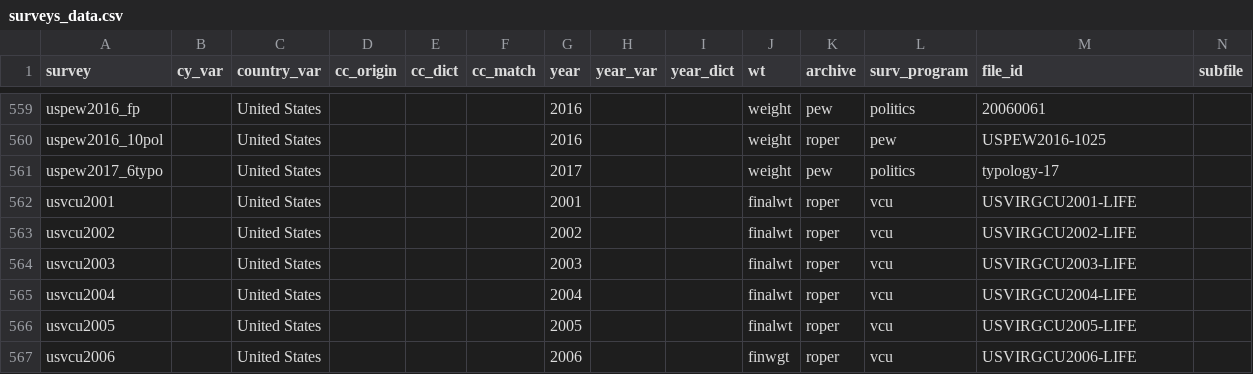
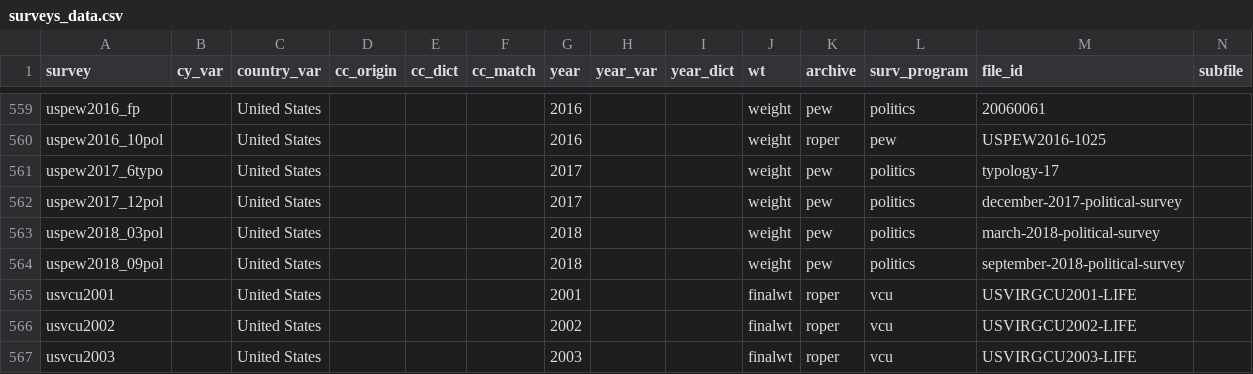
Before and after one commit to fsolt/DCPO, a CSV file: data/surveys_data.csv, drawn as a sheet; only a part is shown, gaps mark what is left out; the shorter side is filled out with more unchanged rows; rows hold the shown columns only; the diff names each change by its address in the sheet, - before the commit and + after, or states it on an @@ line.

Commit message:
add uspew2017_12pol, uspew2018_03pol, uspew2018_09pol

```diff
--- a/data/surveys_data.csv
+++ b/data/surveys_data.csv
+row 562: uspew2017_12pol |  | United States |  |  |  | 2017 |  |  | weight | pew | politics | december-2017-political-survey
+row 563: uspew2018_03pol |  | United States |  |  |  | 2018 |  |  | weight | pew | politics | march-2018-political-survey
+row 564: uspew2018_09pol |  | United States |  |  |  | 2018 |  |  | weight | pew | politics | september-2018-political-survey
```
